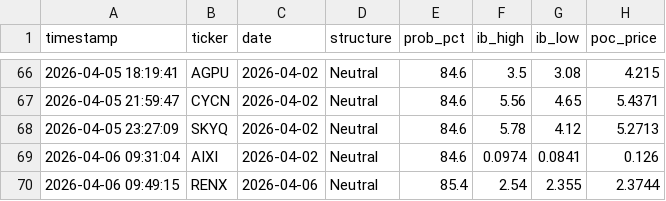
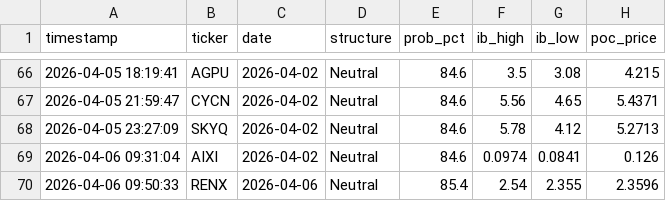
Before and after one commit to rickeybev3-afk/edgeiq, a CSV file: high_conviction_log.csv, drawn as a sheet; only a part is shown, gaps mark what is left out.

```diff
--- a/high_conviction_log.csv
+++ b/high_conviction_log.csv
@@ -69,2 +69,2 @@ timestamp,ticker,date,structure,prob_pct,ib_high,ib_low,poc_price
 2026-04-06 09:31:04,AIXI,2026-04-02,Neutral,84.6,0.0974,0.0841,0.126
-2026-04-06 09:49:15,RENX,2026-04-06,Neutral,85.4,2.54,2.355,2.3744
+2026-04-06 09:50:33,RENX,2026-04-06,Neutral,85.4,2.54,2.355,2.3596
```
Also changed, not shown: 1 other file.
